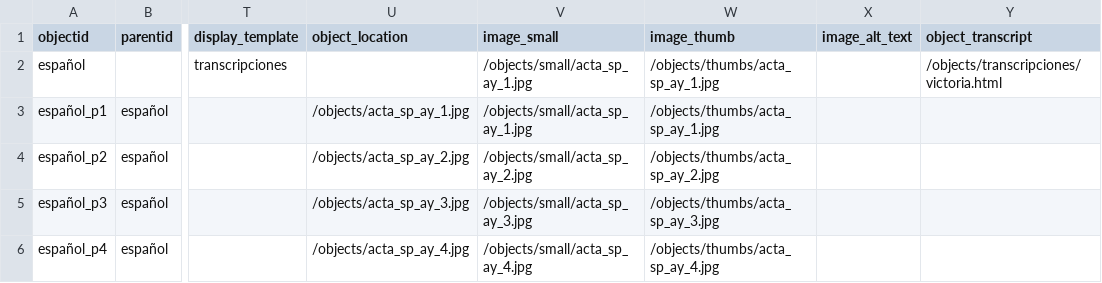
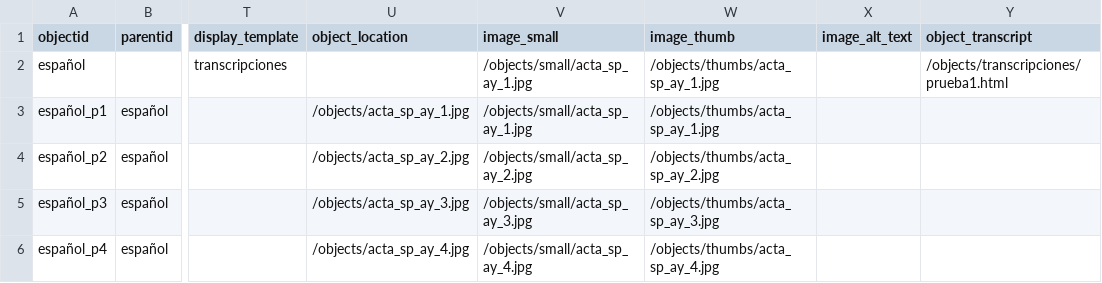
Before and after one commit to urbanidad1853/patience, a CSV file: _data/metadatos-coleccion.csv, drawn as a sheet; only a part is shown, gaps mark what is left out; the diff names each change by its address in the sheet, - before the commit and + after, or states it on an @@ line.

Commit message:
Modify object_transcript for acta declaration
Updated the object_transcript field for the main entry in the CSV.

```diff
--- a/_data/metadatos-coleccion.csv
+++ b/_data/metadatos-coleccion.csv
-Y2 (object_transcript): /objects/transcripciones/victoria.html
+Y2 (object_transcript): /objects/transcripciones/prueba1.html
```
